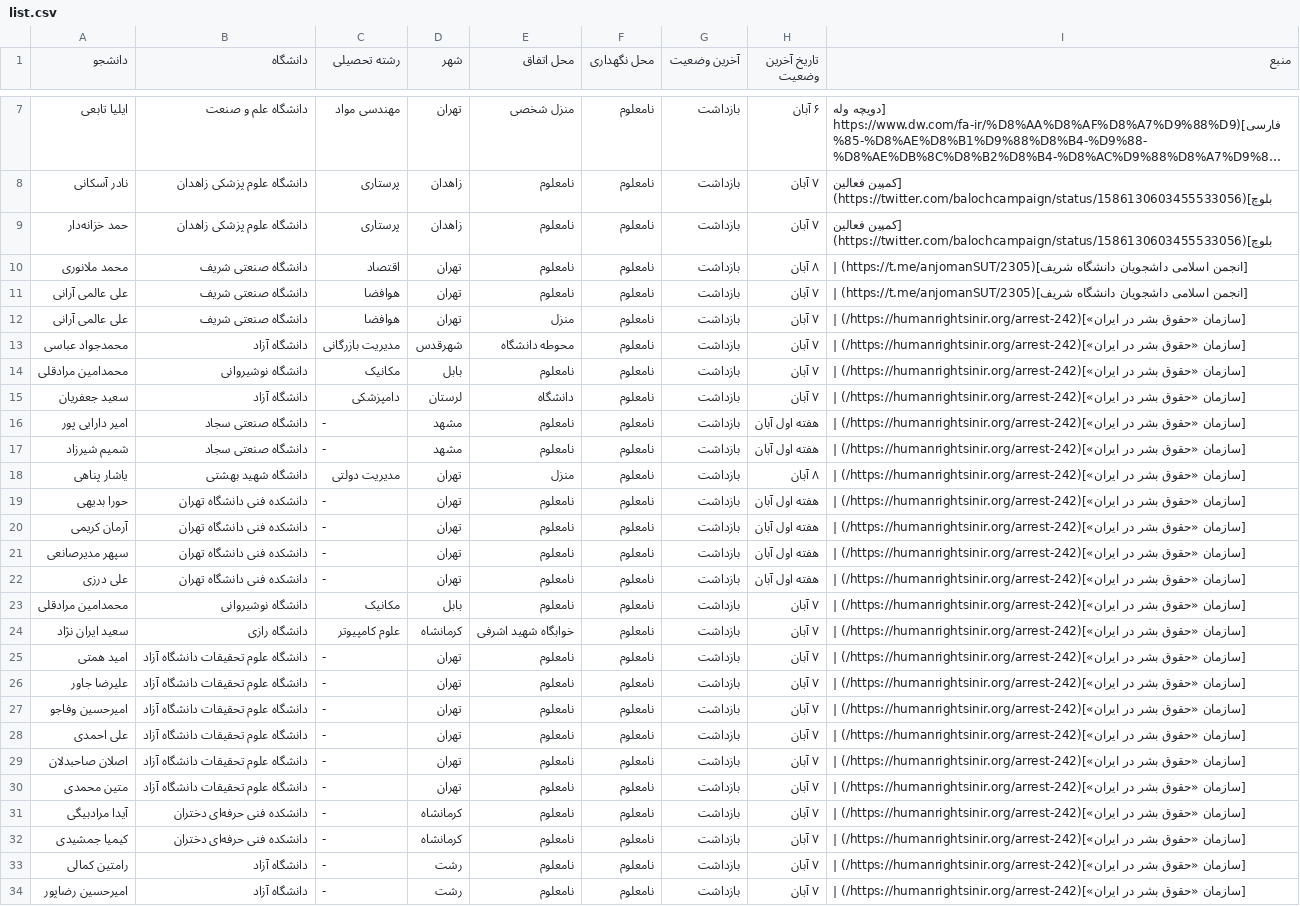
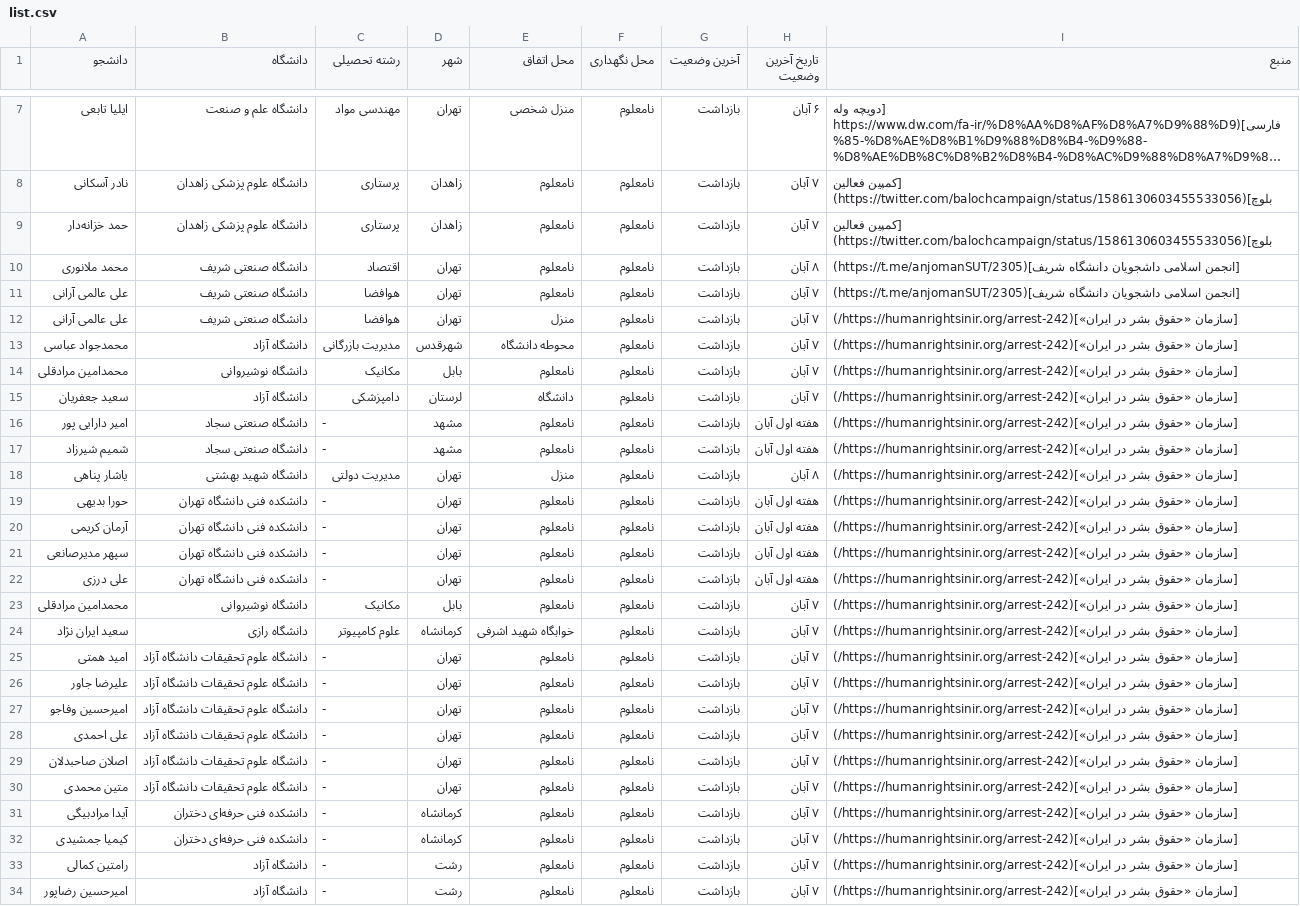
Before and after one commit to IranLiberation/ArrestedStudents1401, a CSV file: list.csv, drawn as a sheet; only a part is shown, gaps mark what is left out; long unchanged cells end in …; the diff names each change by its address in the sheet, - before the commit and + after, or states it on an @@ line.

Commit message:
اصلاح فایل csv برای نمایش درست در گیتهاب

```diff
--- a/list.csv
+++ b/list.csv
-I10:I11 (منبع): …دانشگاه شریف](https://t.me/anjomanSUT/2305) |
+I10:I11 (منبع): …دانشگاه شریف](https://t.me/anjomanSUT/2305)
-I12:I34 (منبع): …در ایران»](https://humanrightsinir.org/arrest-242/) |
+I12:I34 (منبع): …در ایران»](https://humanrightsinir.org/arrest-242/)
```
